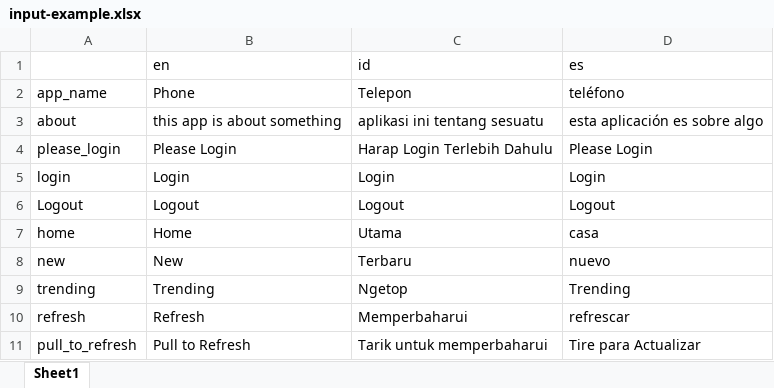
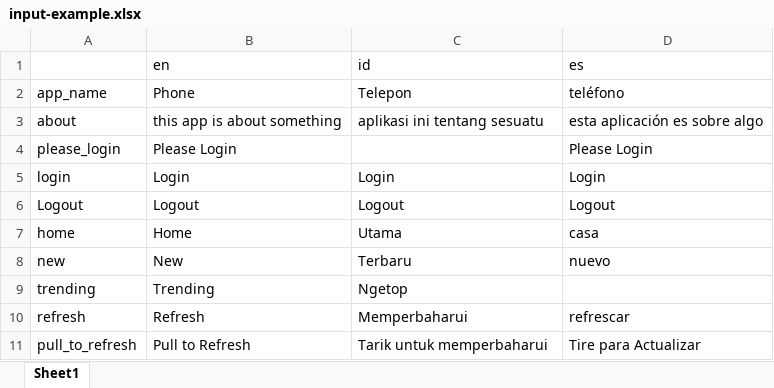
Before and after one commit to bopbi/rosettaIOS, an Excel workbook: input-example.xlsx, sheet Sheet1, drawn as a sheet; values as stored, in another font and other column widths than the file's, no borders; charts and pictures not drawn; the diff names each change by its address in the sheet, - before the commit and + after, or states it on an @@ line.

Commit message:
add handler for empty cell content
add handler for empty cell content, and update with latest xlsx library

```diff
--- a/input-example.xlsx (sheet Sheet1)
+++ b/input-example.xlsx (sheet Sheet1)
-C4 (id): Harap Login Terlebih Dahulu
+C4 (id): (empty)
-D9 (es): Trending
+D9 (es): (empty)
```
Also changed, not shown: charts or pictures, 1 other file.
